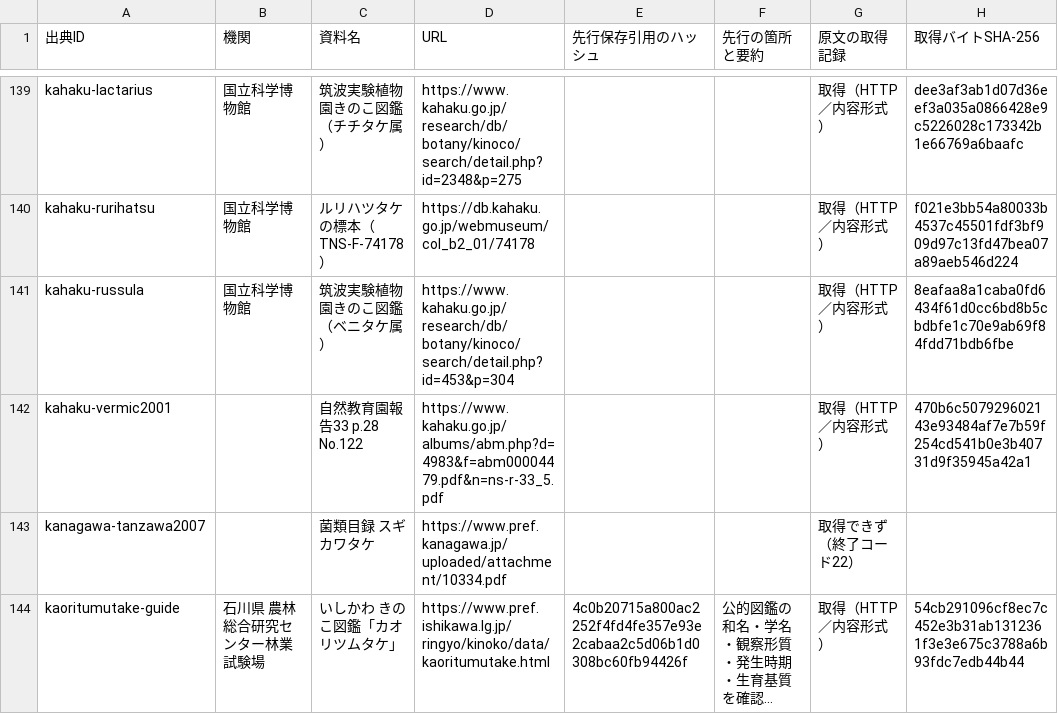
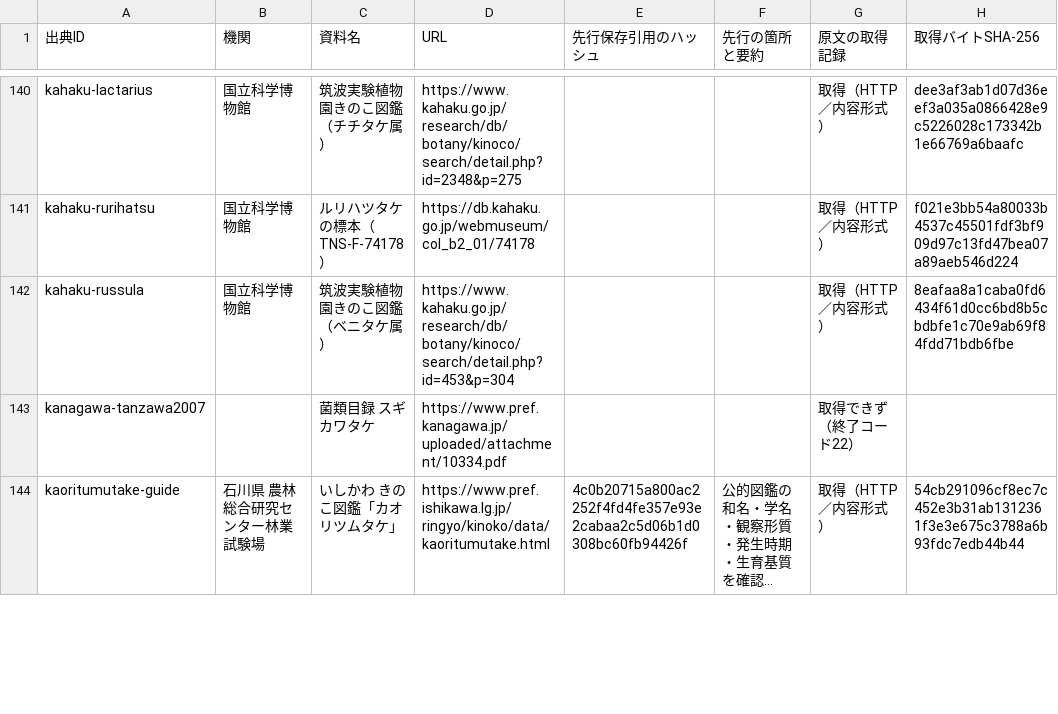
Before and after one commit to charchan123/hatena-photo-gallery, a CSV file: audit/guide-manuscripts-20261128/source-index.csv, drawn as a sheet; only a part is shown, gaps mark what is left out; long unchanged cells end in …; the diff covers the shown part only.

```diff
--- a/audit/guide-manuscripts-20261128/source-index.csv
+++ b/audit/guide-manuscripts-20261128/source-index.csv
@@ -141,3 +142,2 @@ kahaku-rurihatsu,国立科学博物館,ルリハツタケの標本（TNS-F-74178
 kahaku-russula,国立科学博物館,筑波実験植物園きのこ図鑑（ベニタケ属）,https://www.kahaku.go.jp/research/db/botany/kinoco/search/detail.php?id=453&p=304,,,取得（HTTP／内容形式）,8eafaa8a1caba0fd6434f61d0cc6bd8b5cbdbfe1c70e9ab69f84fdd71bdb6fbe
-kahaku-vermic2001,,自然教育園報告33 p.28 No.122,https://www.kahaku.go.jp/albums/abm.php?d=4983&f=abm00004479.pdf&n=ns-r-33_5.pdf,,,取得（HTTP／内容形式）,470b6c507929602143e93484af7e7b59f254cd541b0e3b40731d9f35945a42a1
 kanagawa-tanzawa2007,,菌類目録 スギカワタケ,https://www.pref.kanagawa.jp/uploaded/attachment/10334.pdf,,,取得できず（終了コード22）,
```
Also changed, not shown: 5 added rows, 1 removed row and 33 edited cells elsewhere in this file, audit/guide-manuscripts-20261128/field-matrix-91.csv, 6 other files.
